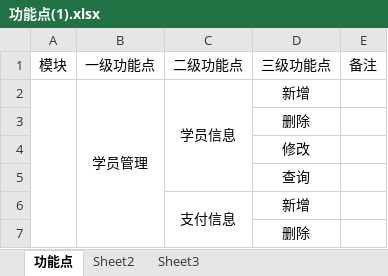
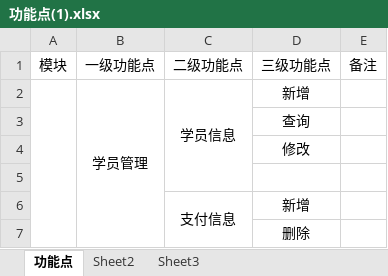
Before and after one commit to peterchenzhy/nmt_education, an Excel workbook: doc/功能点(1).xlsx, sheet 功能点, drawn as a sheet; only a part is shown; values as stored, in another font and other column widths than the file's, no borders; the diff names each change by its address in the sheet, - before the commit and + after, or states it on an @@ line.

```diff
--- a/doc/功能点(1).xlsx (sheet 功能点)
+++ b/doc/功能点(1).xlsx (sheet 功能点)
-D3 (三级功能点): 删除
+D3 (三级功能点): 查询
-D5 (三级功能点): 查询
+D5 (三级功能点): (empty)
```
Also changed, not shown: 2 other files.
